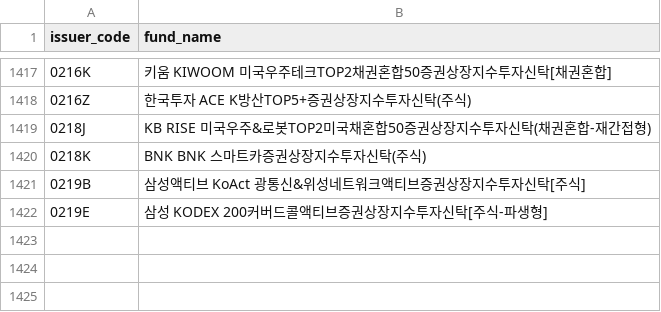
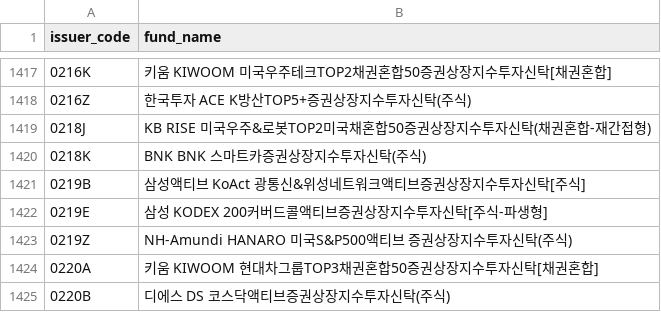
Before and after one commit to sungin-etf/NewETFKR, a CSV file: DB_KRXCode.csv, drawn as a sheet; only a part is shown, gaps mark what is left out.

```diff
--- a/DB_KRXCode.csv
+++ b/DB_KRXCode.csv
@@ -1422 +1422,4 @@ issuer_code,fund_name
 0219E,삼성 KODEX 200커버드콜액티브증권상장지수투자신탁[주식-파생형]
+0219Z,NH-Amundi HANARO 미국S&P500액티브 증권상장지수투자신탁(주식)
+0220A,키움 KIWOOM 현대차그룹TOP3채권혼합50증권상장지수투자신탁[채권혼합]
+0220B,디에스 DS 코스닥액티브증권상장지수투자신탁(주식)
```
